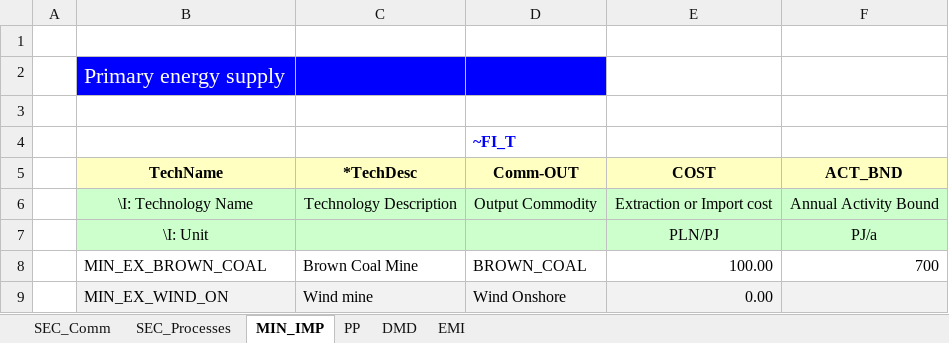
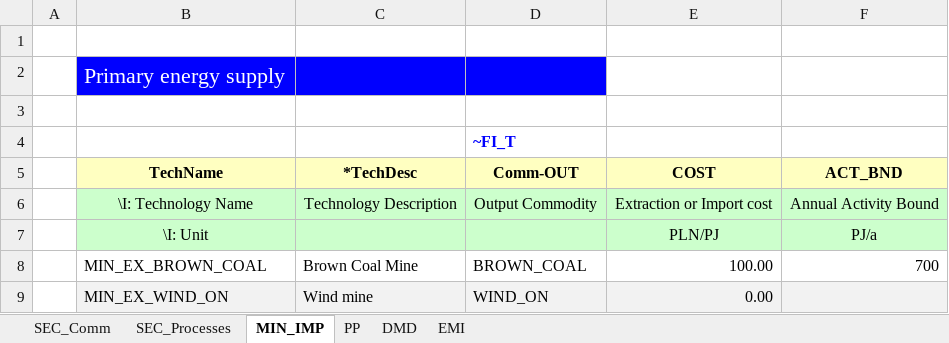
Before and after one commit to Alicja-Ossera/Rep_1, an Excel workbook: VT_Model_ALL_V01.xlsx, sheet MIN_IMP, drawn as a sheet; values as stored, in another font and other column widths than the file's, no borders; the diff names each change by its address in the sheet, - before the commit and + after, or states it on an @@ line.

Commit message:
Add files via upload

```diff
--- a/VT_Model_ALL_V01.xlsx (sheet MIN_IMP)
+++ b/VT_Model_ALL_V01.xlsx (sheet MIN_IMP)
-D9 (Comm-OUT): Wind Onshore
+D9 (Comm-OUT): WIND_ON
```
